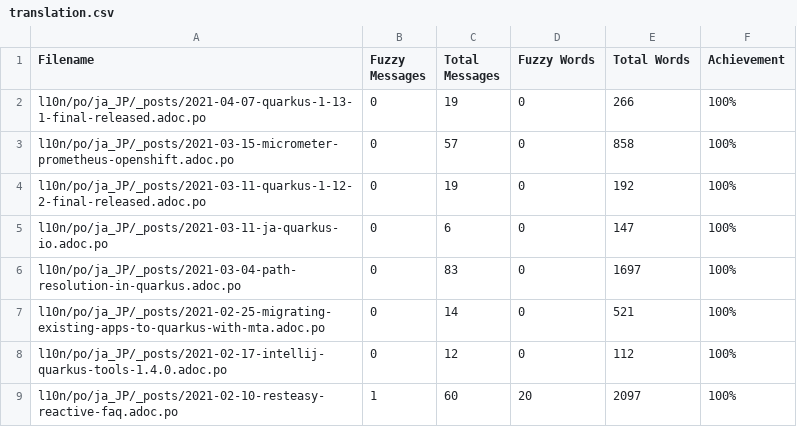
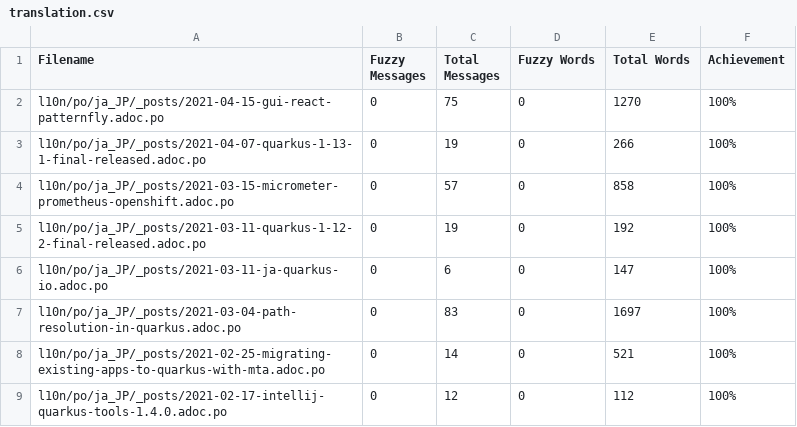
Before and after one commit to quarkusio/ja.quarkus.io, a CSV file: l10n/stats/translation.csv, drawn as a sheet; only a part is shown; the shorter side is filled out with more unchanged rows; the diff names each change by its address in the sheet, - before the commit and + after, or states it on an @@ line.

Commit message:
Update translation stats

```diff
--- a/l10n/stats/translation.csv
+++ b/l10n/stats/translation.csv
+row 2: l10n/po/ja_JP/_posts/2021-04-15-gui-react-patternfly.adoc.po | 0 | 75 | 0 | 1270 | 100%
```
